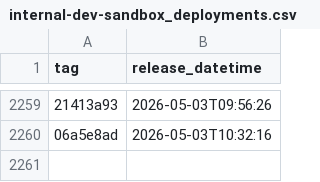
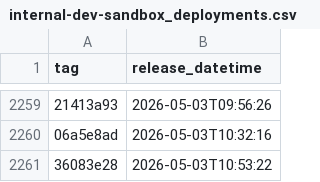
Before and after one commit to uk-gov-mirror/nhsdigital.eps-prescription-status-update-api, a CSV file: _data/internal-dev-sandbox_deployments.csv, drawn as a sheet; only a part is shown, gaps mark what is left out; the diff names each change by its address in the sheet, - before the commit and + after, or states it on an @@ line.

```diff
--- a/_data/internal-dev-sandbox_deployments.csv
+++ b/_data/internal-dev-sandbox_deployments.csv
+row 2261: 36083e28 | 2026-05-03T10:53:22
```
Also changed, not shown: 1 other file.
